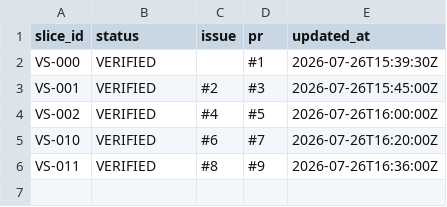
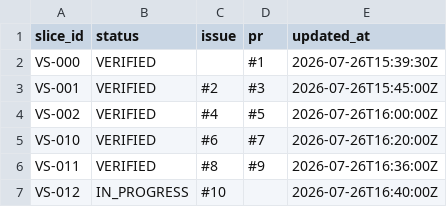
Before and after one commit to asenbanskaliev/AutopilotEditorial, a CSV file: docs/execution/SLICE_STATUS.csv, drawn as a sheet; the diff names each change by its address in the sheet, - before the commit and + after, or states it on an @@ line.

Commit message:
Start VS-012 SQLite persistence

```diff
--- a/docs/execution/SLICE_STATUS.csv
+++ b/docs/execution/SLICE_STATUS.csv
+row 7: VS-012 | IN_PROGRESS | #10 |  | 2026-07-26T16:40:00Z
```
